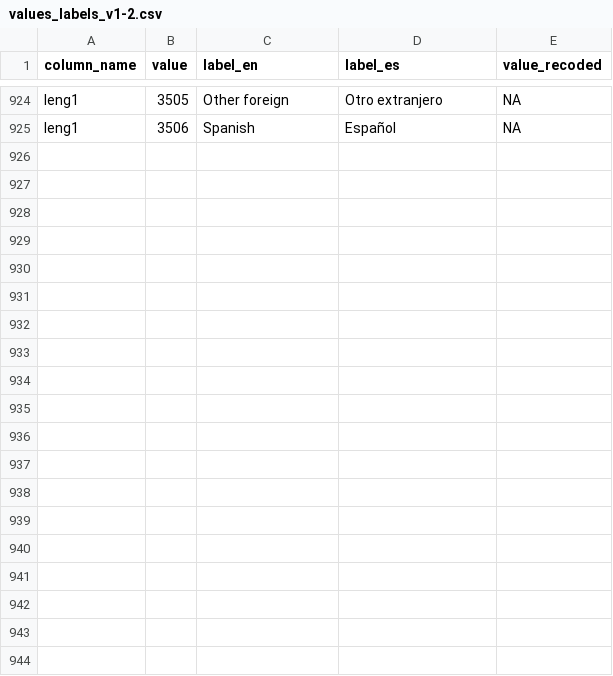
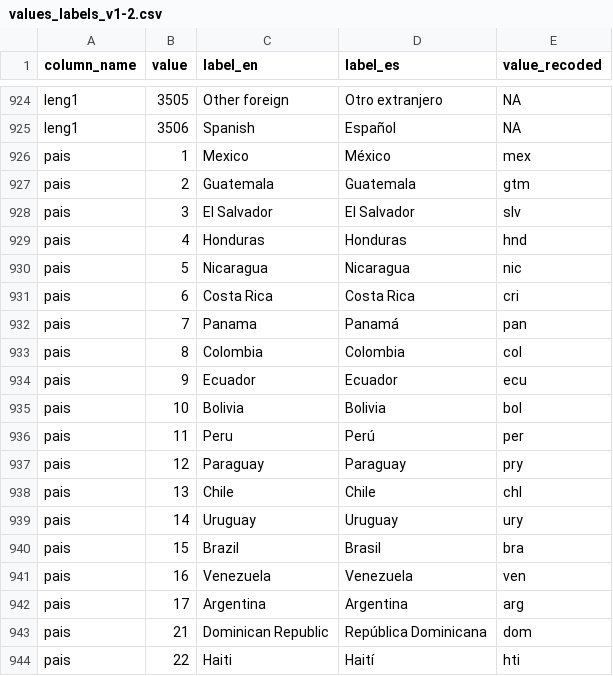
Before and after one commit to vanderbilt-data-science/lapop-dashboard, a CSV file: lookups/values_labels_v1-2.csv, drawn as a sheet; only a part is shown, gaps mark what is left out; the diff covers the shown part only.

Commit message:
Updated value label lookup table to include "pais"

```diff
--- a/lookups/values_labels_v1-2.csv
+++ b/lookups/values_labels_v1-2.csv
@@ -925 +925,20 @@ leng1,3505,Other foreign,Otro extranjero,NA
 leng1,3506,Spanish,Español,NA
+pais,1,Mexico,México,mex
+pais,2,Guatemala,Guatemala,gtm
+pais,3,El Salvador,El Salvador,slv
+pais,4,Honduras,Honduras,hnd
+pais,5,Nicaragua,Nicaragua,nic
+pais,6,Costa Rica,Costa Rica,cri
+pais,7,Panama,Panamá,pan
+pais,8,Colombia,Colombia,col
+pais,9,Ecuador,Ecuador,ecu
+pais,10,Bolivia,Bolivia,bol
+pais,11,Peru,Perú,per
+pais,12,Paraguay,Paraguay,pry
+pais,13,Chile,Chile,chl
+pais,14,Uruguay,Uruguay,ury
+pais,15,Brazil,Brasil,bra
+pais,16,Venezuela,Venezuela,ven
+pais,17,Argentina,Argentina,arg
+pais,21,Dominican Republic,República Dominicana,dom
+pais,22,Haiti,Haití,hti
```
Also changed, not shown: 15 added rows elsewhere in this file, 1 other file.
